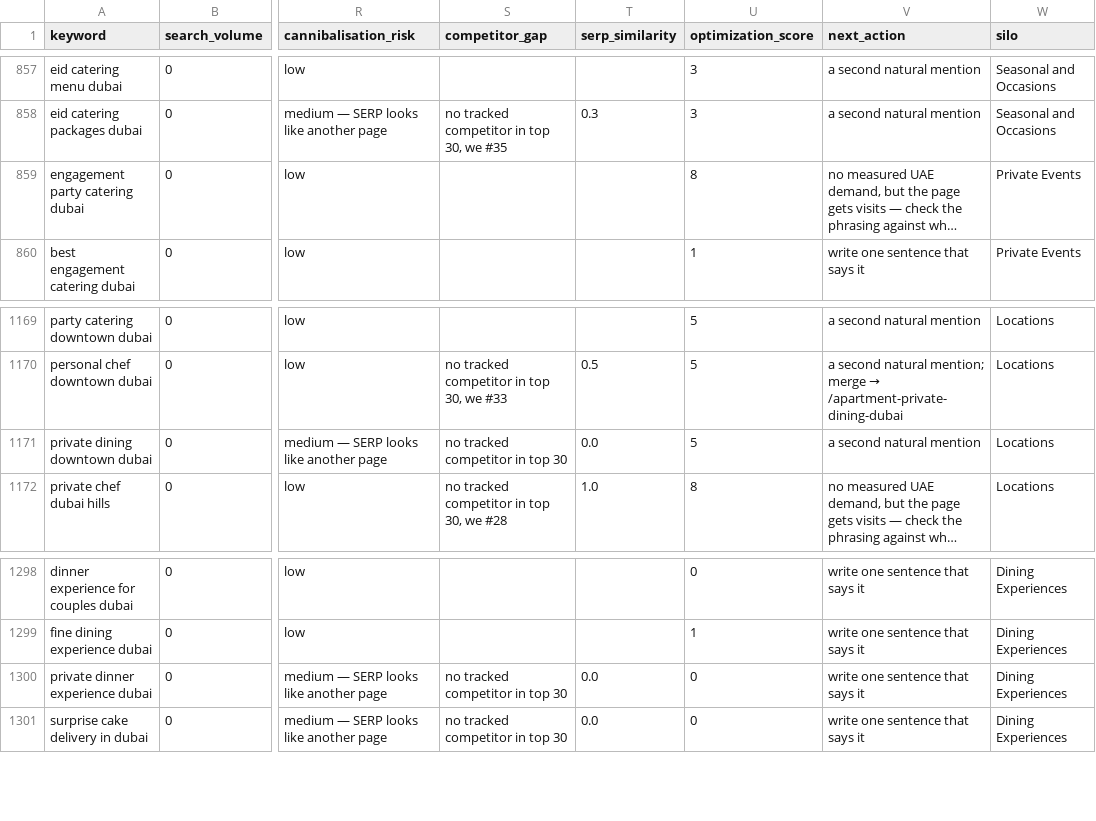
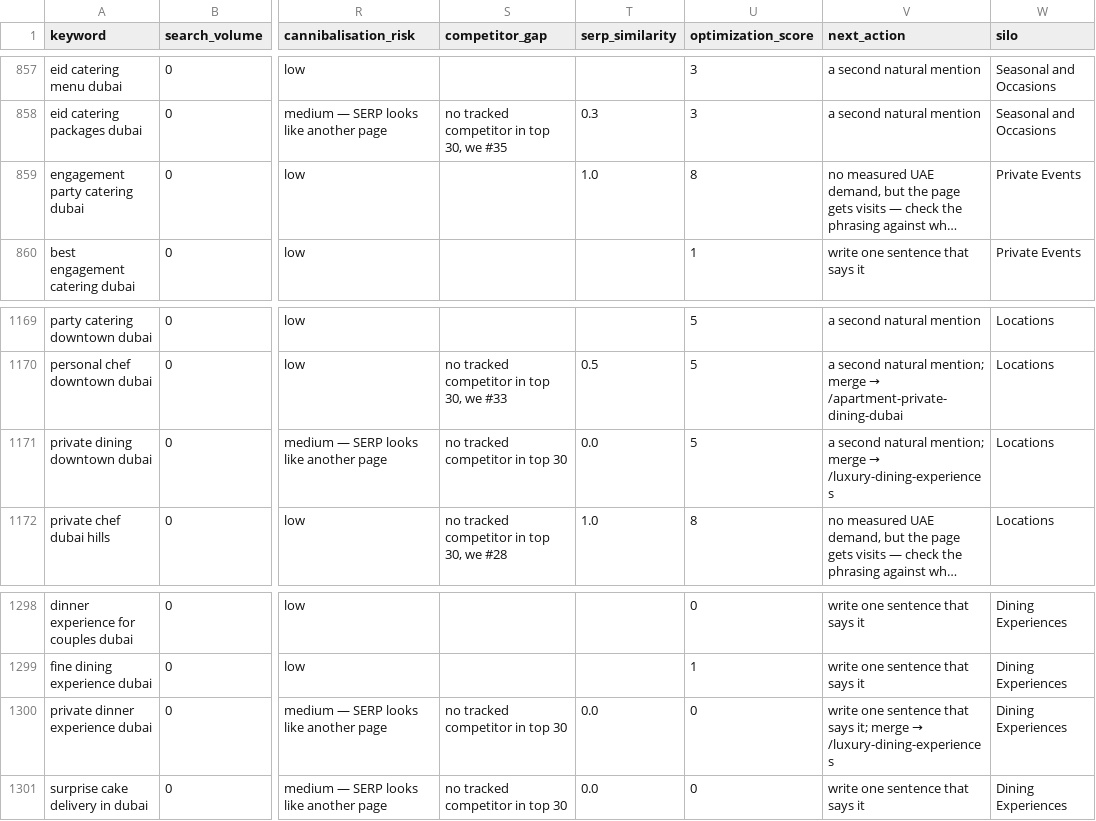
Before and after one commit to ddandanell/mychef-dubai, a CSV file: docs/seo/keyword-map/keywords.csv, drawn as a sheet; only a part is shown, gaps mark what is left out; long unchanged cells end in …; the diff covers the shown part only; the diff names each change by its address in the sheet, - before the commit and + after, or states it on an @@ line.

```diff
--- a/docs/seo/keyword-map/keywords.csv
+++ b/docs/seo/keyword-map/keywords.csv
-T859 (serp_similarity): (empty)
+T859 (serp_similarity): 1.0
@@ V1171 (next_action): a second natural mention → a second natural mention; merge → /luxury-dining-experiences @@
@@ V1300 (next_action): …that says it → …that says it; merge → /luxury-dining-experiences @@
```
Also changed, not shown: 26 edited cells elsewhere in this file, 5 other files.
